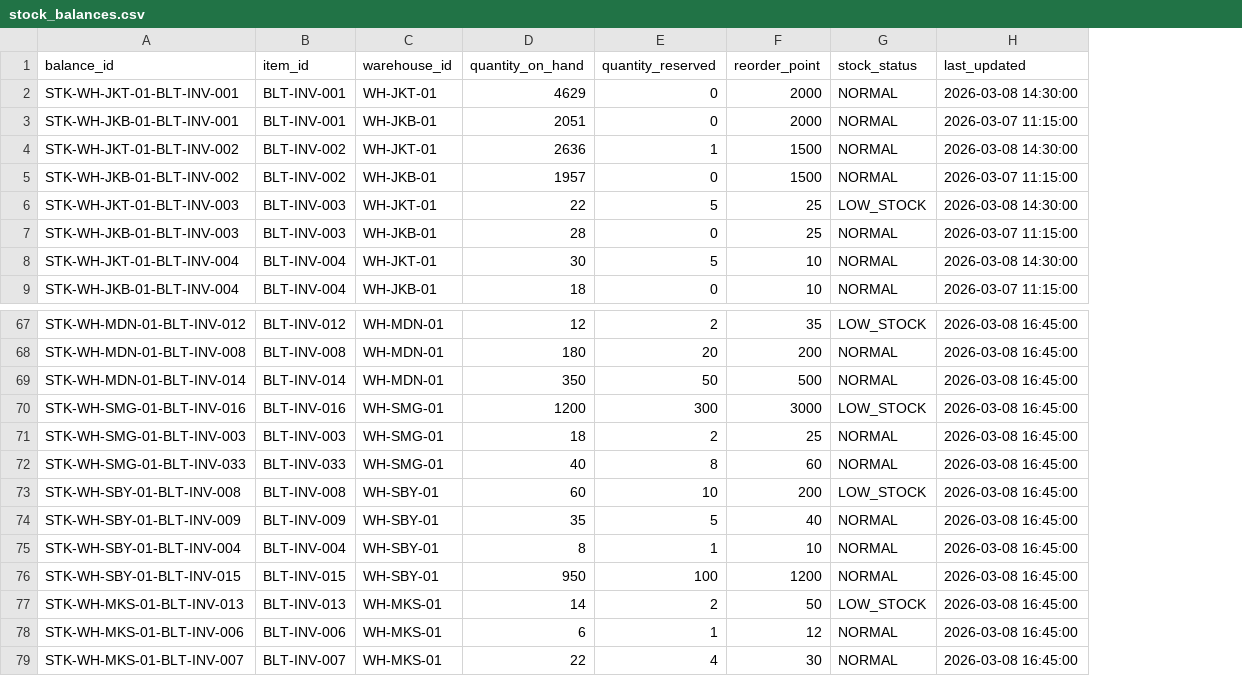
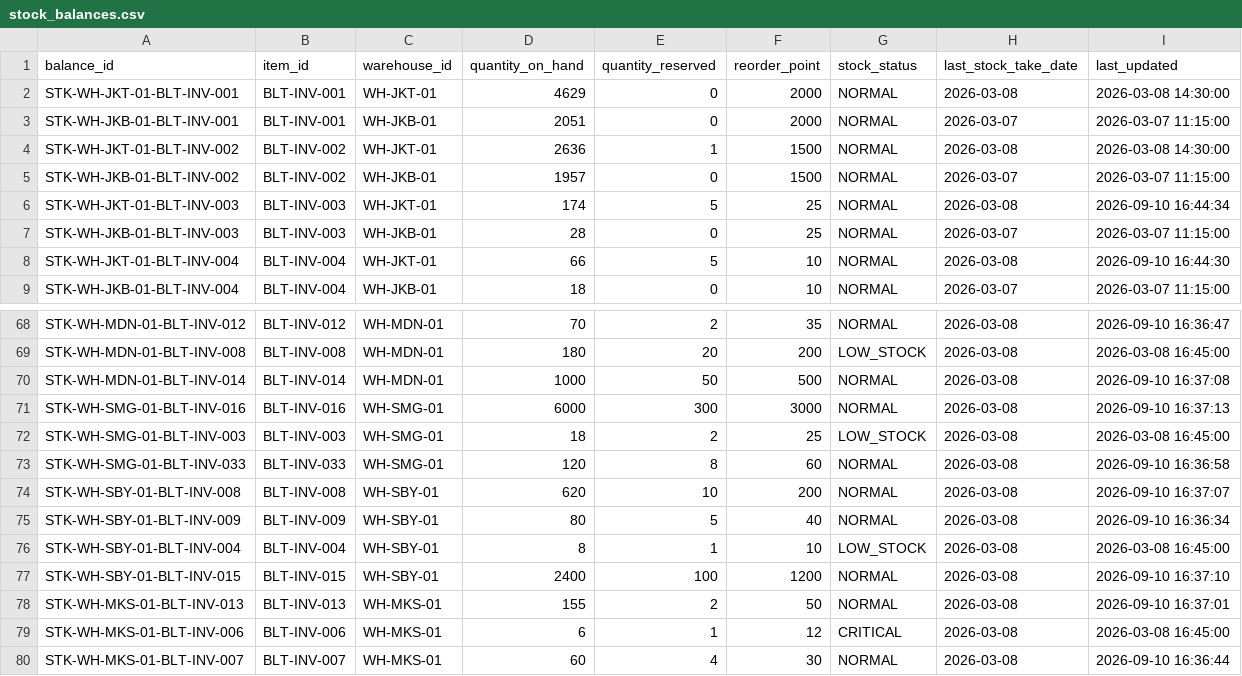
Before and after one commit to daffaarigoh/AutoRestock-Agent, a CSV file: data/balitower/01_inventory/stock_balances.csv, drawn as a sheet; only a part is shown, gaps mark what is left out; addresses are those after the commit; the diff covers the shown part only; the diff names each change by its address in the sheet, - before the commit and + after, or states it on an @@ line.

```diff
--- a/data/balitower/01_inventory/stock_balances.csv
+++ b/data/balitower/01_inventory/stock_balances.csv
+column H (last_stock_take_date), rows 2-9: 2026-03-08 | 2026-03-07 | 2026-03-08 | 2026-03-07 | 2026-03-08 | 2026-03-07 | 2026-03-08 | 2026-03-07; rows 68-80: all 2026-03-08
-D6 (quantity_on_hand): 22
+D6 (quantity_on_hand): 174
-G6 (stock_status): LOW_STOCK
+G6 (stock_status): NORMAL
-I6 (last_updated): 2026-03-08 14:30:00
+I6 (last_updated): 2026-09-10 16:44:34
-D8 (quantity_on_hand): 30
+D8 (quantity_on_hand): 66
-I8 (last_updated): 2026-03-08 14:30:00
+I8 (last_updated): 2026-09-10 16:44:30
-D68 (quantity_on_hand): 12
+D68 (quantity_on_hand): 70
-G68 (stock_status): LOW_STOCK
+G68 (stock_status): NORMAL
-I68 (last_updated): 2026-03-08 16:45:00
+I68 (last_updated): 2026-09-10 16:36:47
-G69 (stock_status): NORMAL
+G69 (stock_status): LOW_STOCK
-D70 (quantity_on_hand): 350
+D70 (quantity_on_hand): 1000
-I70 (last_updated): 2026-03-08 16:45:00
+I70 (last_updated): 2026-09-10 16:37:08
-D71 (quantity_on_hand): 1200
+D71 (quantity_on_hand): 6000
-G71 (stock_status): LOW_STOCK
+G71 (stock_status): NORMAL
-I71 (last_updated): 2026-03-08 16:45:00
+I71 (last_updated): 2026-09-10 16:37:13
-G72 (stock_status): NORMAL
+G72 (stock_status): LOW_STOCK
-D73 (quantity_on_hand): 40
+D73 (quantity_on_hand): 120
-I73 (last_updated): 2026-03-08 16:45:00
+I73 (last_updated): 2026-09-10 16:36:58
-D74 (quantity_on_hand): 60
+D74 (quantity_on_hand): 620
-G74 (stock_status): LOW_STOCK
+G74 (stock_status): NORMAL
-I74 (last_updated): 2026-03-08 16:45:00
+I74 (last_updated): 2026-09-10 16:37:07
-D75 (quantity_on_hand): 35
+D75 (quantity_on_hand): 80
-I75 (last_updated): 2026-03-08 16:45:00
+I75 (last_updated): 2026-09-10 16:36:34
-G76 (stock_status): NORMAL
+G76 (stock_status): LOW_STOCK
-D77 (quantity_on_hand): 950
+D77 (quantity_on_hand): 2400
-I77 (last_updated): 2026-03-08 16:45:00
+I77 (last_updated): 2026-09-10 16:37:10
-D78 (quantity_on_hand): 14
+D78 (quantity_on_hand): 155
-G78 (stock_status): LOW_STOCK
+G78 (stock_status): NORMAL
-I78 (last_updated): 2026-03-08 16:45:00
+I78 (last_updated): 2026-09-10 16:37:01
-G79 (stock_status): NORMAL
+G79 (stock_status): CRITICAL
-D80 (quantity_on_hand): 22
+D80 (quantity_on_hand): 60
-I80 (last_updated): 2026-03-08 16:45:00
+I80 (last_updated): 2026-09-10 16:36:44
```
Also changed, not shown: 1 added row and 38 edited cells elsewhere in this file, data/balitower/01_inventory/purchase_orders.csv, data/balitower/01_inventory/suppliers.csv, 25 other files.
